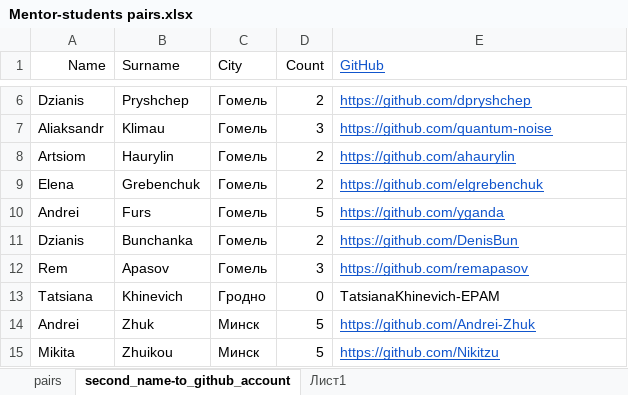
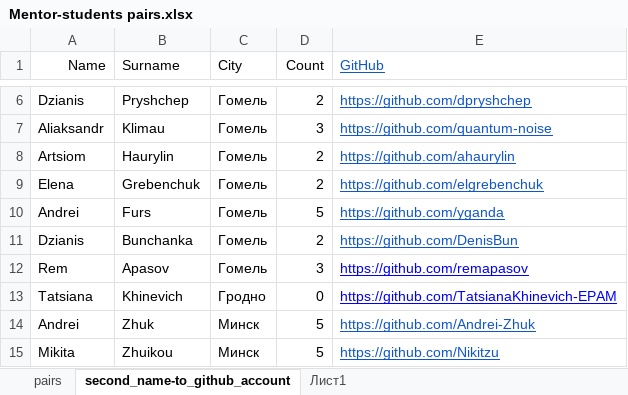
Before and after one commit to Pulya10c/dashboard-gh-pages, an Excel workbook: script/_source/Mentor-students pairs.xlsx, sheet second_name-to_github_account, drawn as a sheet; only a part is shown, gaps mark what is left out; values as stored, in another font and other column widths than the file's, no borders; the diff names each change by its address in the sheet, - before the commit and + after, or states it on an @@ line.

Commit message:
fix mistake in source file

```diff
--- a/script/_source/Mentor-students pairs.xlsx (sheet second_name-to_github_account)
+++ b/script/_source/Mentor-students pairs.xlsx (sheet second_name-to_github_account)
-E12 text colour: #1155CC
+E12 text colour: #0000FF
-E13 (GitHub): TatsianaKhinevich-EPAM
+E13 (GitHub): https://github.com/TatsianaKhinevich-EPAM
@@ E13 underline: off → on, text colour: black → #0000FF @@
```
Also changed, not shown: 14 other files.
